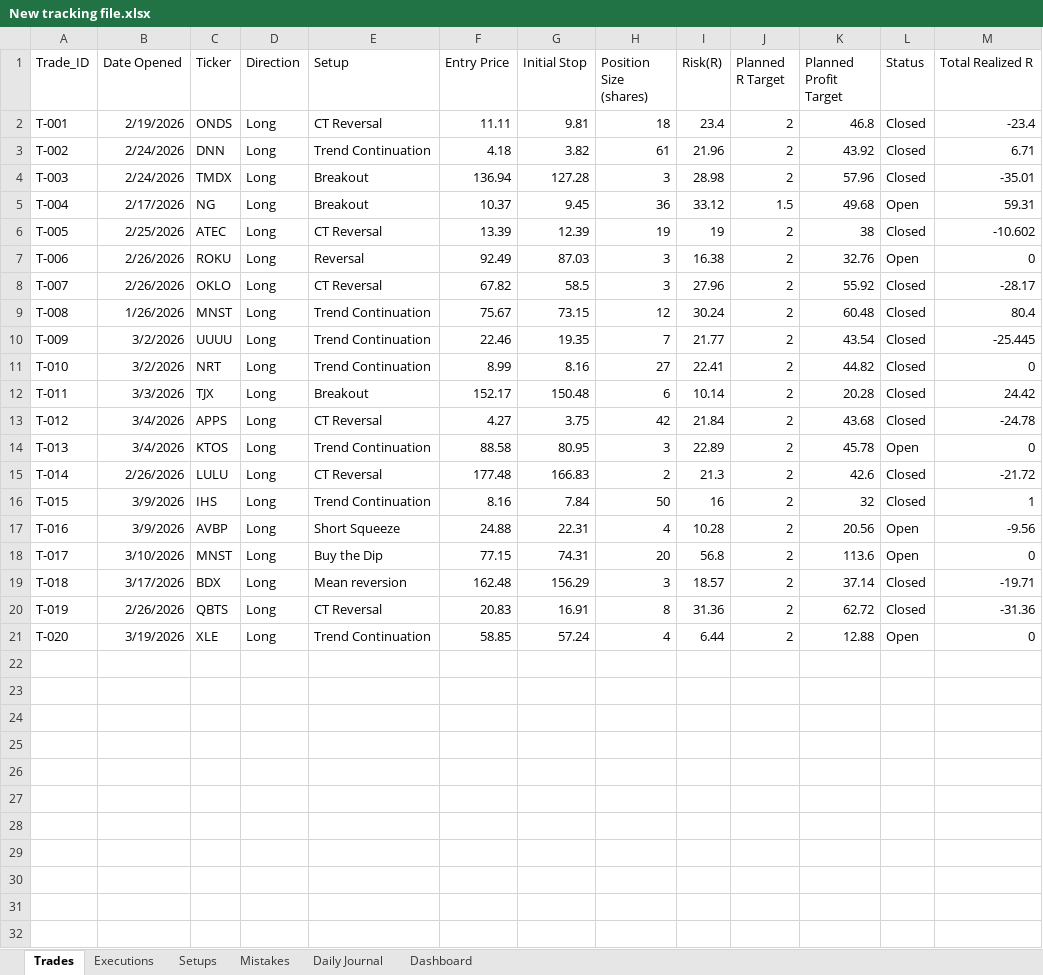
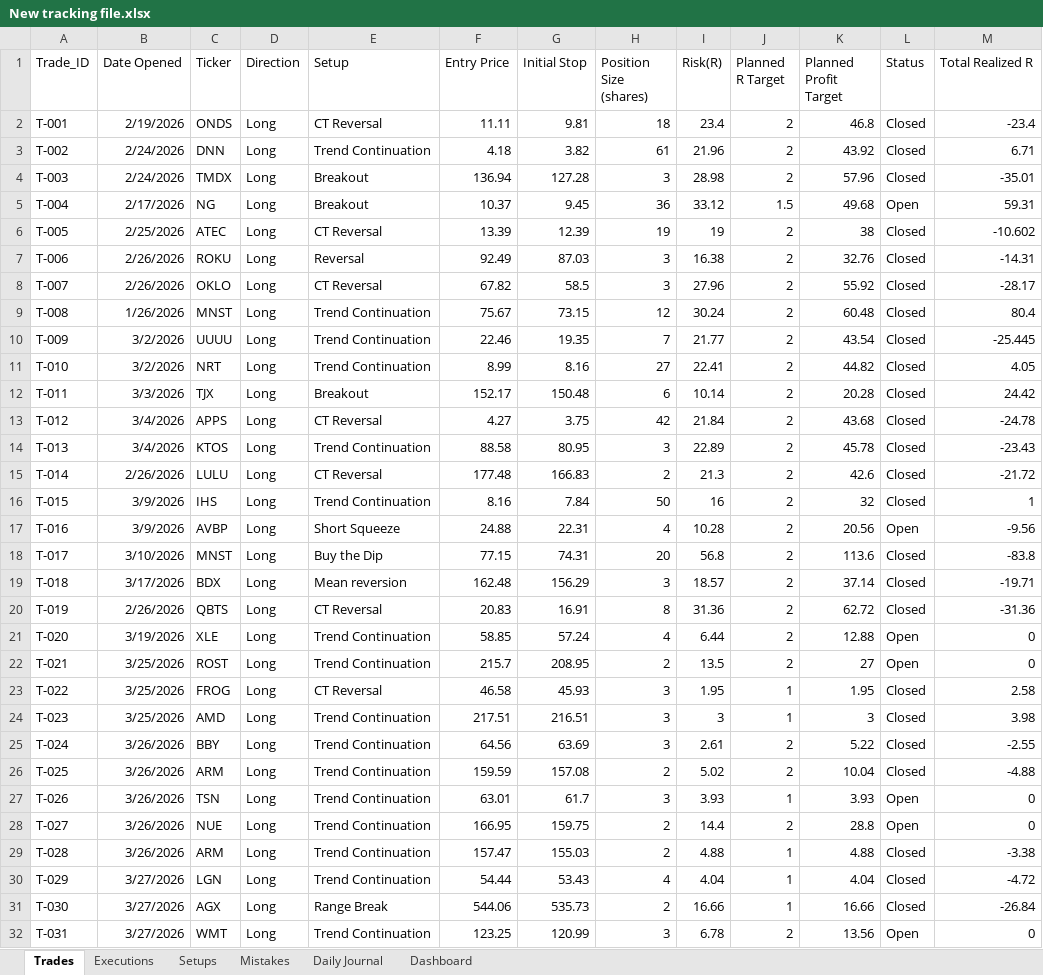
Before and after one commit to alonsome/Trading, an Excel workbook: New tracking file.xlsx, sheet Trades, drawn as a sheet; values as stored, in another font and other column widths than the file's, no borders; conditional formats not drawn; the diff names each change by its address in the sheet, - before the commit and + after, or states it on an @@ line.

```diff
--- a/New tracking file.xlsx (sheet Trades)
+++ b/New tracking file.xlsx (sheet Trades)
-L7 (Status): Open
+L7 (Status): Closed
-M7 (Total Realized R): 0
+M7 (Total Realized R): -14.31
-M11 (Total Realized R): 0
+M11 (Total Realized R): 4.05
-L14 (Status): Open
+L14 (Status): Closed
-M14 (Total Realized R): 0
+M14 (Total Realized R): -23.43
-L18 (Status): Open
+L18 (Status): Closed
-M18 (Total Realized R): 0
+M18 (Total Realized R): -83.8
+row 22: T-021 | 3/25/2026 | ROST | Long | Trend Continuation | 215.7 | 208.95 | 2 | 13.5 | 2 | 27 | Open | 0
+row 23: T-022 | 3/25/2026 | FROG | Long | CT Reversal | 46.58 | 45.93 | 3 | 1.95 | 1 | 1.95 | Closed | 2.58
+row 24: T-023 | 3/25/2026 | AMD | Long | Trend Continuation | 217.51 | 216.51 | 3 | 3 | 1 | 3 | Closed | 3.98
+row 25: T-024 | 3/26/2026 | BBY | Long | Trend Continuation | 64.56 | 63.69 | 3 | 2.61 | 2 | 5.22 | Closed | -2.55
+row 26: T-025 | 3/26/2026 | ARM | Long | Trend Continuation | 159.59 | 157.08 | 2 | 5.02 | 2 | 10.04 | Closed | -4.88
+row 27: T-026 | 3/26/2026 | TSN | Long | Trend Continuation | 63.01 | 61.7 | 3 | 3.93 | 1 | 3.93 | Open | 0
+row 28: T-027 | 3/26/2026 | NUE | Long | Trend Continuation | 166.95 | 159.75 | 2 | 14.4 | 2 | 28.8 | Open | 0
+row 29: T-028 | 3/26/2026 | ARM | Long | Trend Continuation | 157.47 | 155.03 | 2 | 4.88 | 1 | 4.88 | Closed | -3.38
+row 30: T-029 | 3/27/2026 | LGN | Long | Trend Continuation | 54.44 | 53.43 | 4 | 4.04 | 1 | 4.04 | Closed | -4.72
+row 31: T-030 | 3/27/2026 | AGX | Long | Range Break | 544.06 | 535.73 | 2 | 16.66 | 1 | 16.66 | Closed | -26.84
+row 32: T-031 | 3/27/2026 | WMT | Long | Trend Continuation | 123.25 | 120.99 | 3 | 6.78 | 2 | 13.56 | Open | 0
```
Also changed, not shown: sheet Executions, sheet Setups, sheet Dashboard, formulas that keep their value, entrys and stops.xlsx, 3 other files.
